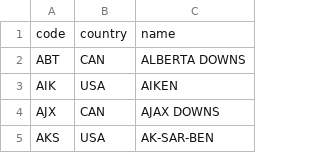
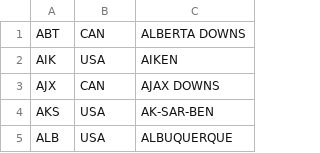
Before and after one commit to natewillis/horse_racing_data_scraper, a CSV file: resources/track-codes-chart-parser.csv, drawn as a sheet; only a part is shown; the shorter side is filled out with more unchanged rows.

Commit message:
added download chart mode

```diff
--- a/resources/track-codes-chart-parser.csv
+++ b/resources/track-codes-chart-parser.csv
@@ -1,2 +1 @@
-code;country;name
 ABT;CAN;ALBERTA DOWNS
```
Also changed, not shown: 6 other files.
